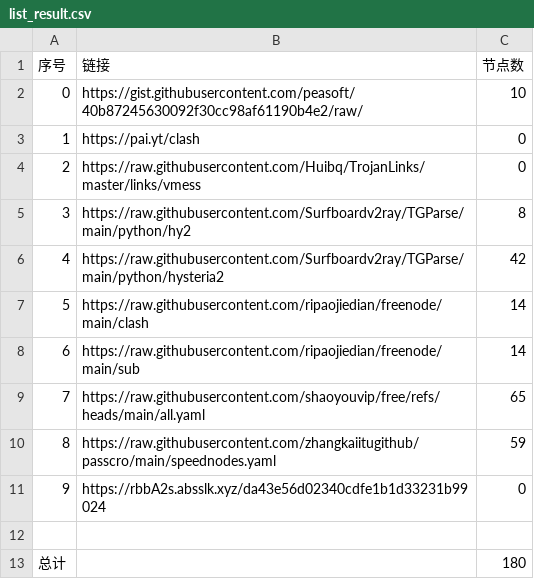
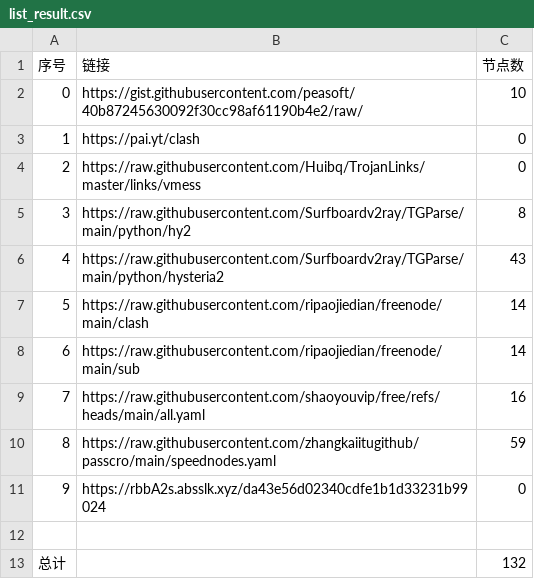
Before and after one commit to SummerLoveRain/NoMoreWalls, a CSV file: list_result.csv, drawn as a sheet.

```diff
--- a/list_result.csv
+++ b/list_result.csv
@@ -5,6 +5,6 @@
 3,https://raw.githubusercontent.com/Surfboardv2ray/TGParse/main/python/hy2,8
-4,https://raw.githubusercontent.com/Surfboardv2ray/TGParse/main/python/hysteria2,42
+4,https://raw.githubusercontent.com/Surfboardv2ray/TGParse/main/python/hysteria2,43
 5,https://raw.githubusercontent.com/ripaojiedian/freenode/main/clash,14
 6,https://raw.githubusercontent.com/ripaojiedian/freenode/main/sub,14
-7,https://raw.githubusercontent.com/shaoyouvip/free/refs/heads/main/all.yaml,65
+7,https://raw.githubusercontent.com/shaoyouvip/free/refs/heads/main/all.yaml,16
 8,https://raw.githubusercontent.com/zhangkaiitugithub/passcro/main/speednodes.yaml,59
@@ -12,2 +12,2 @@
 
-总计,,180
+总计,,132
```
Also changed, not shown: 19 other files.
